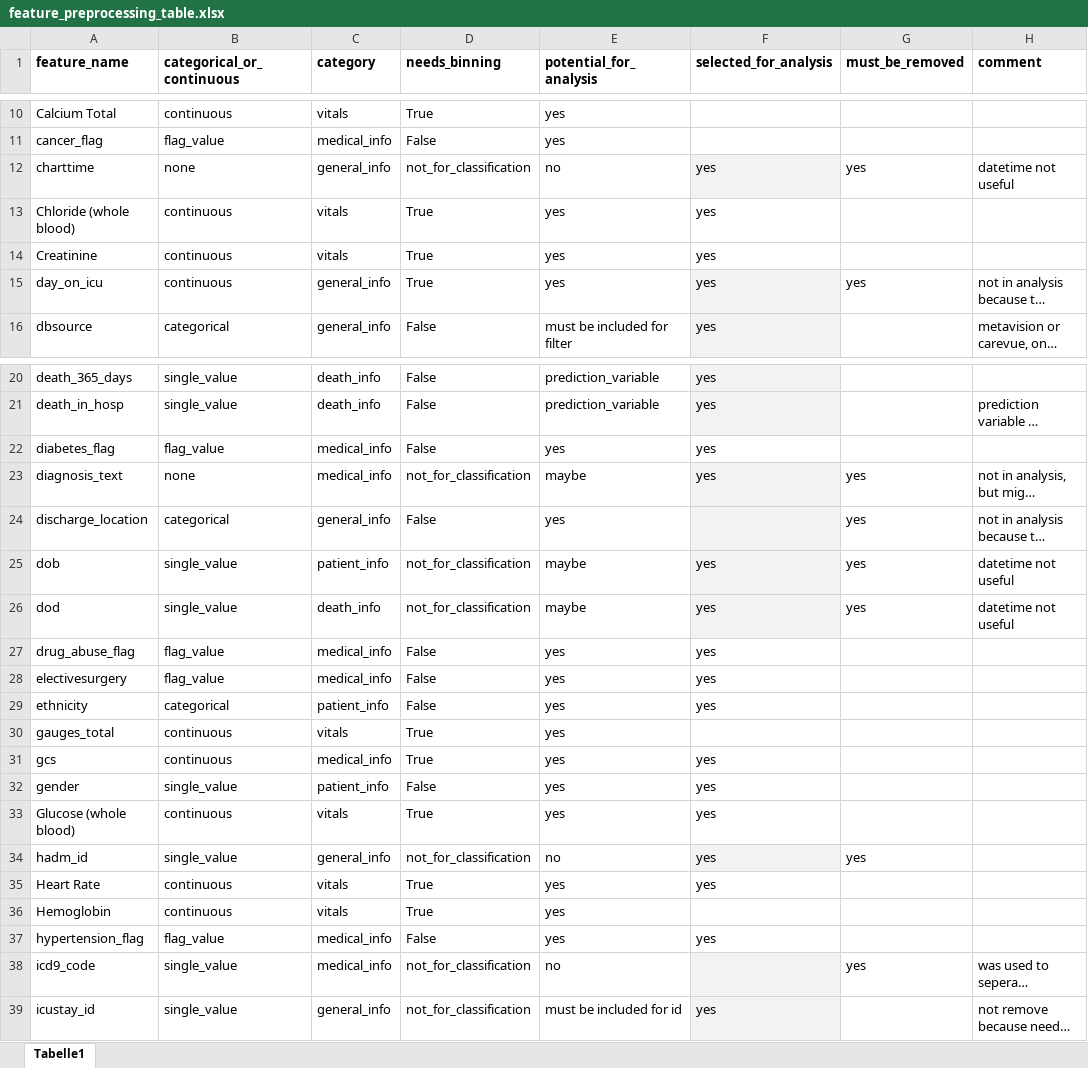
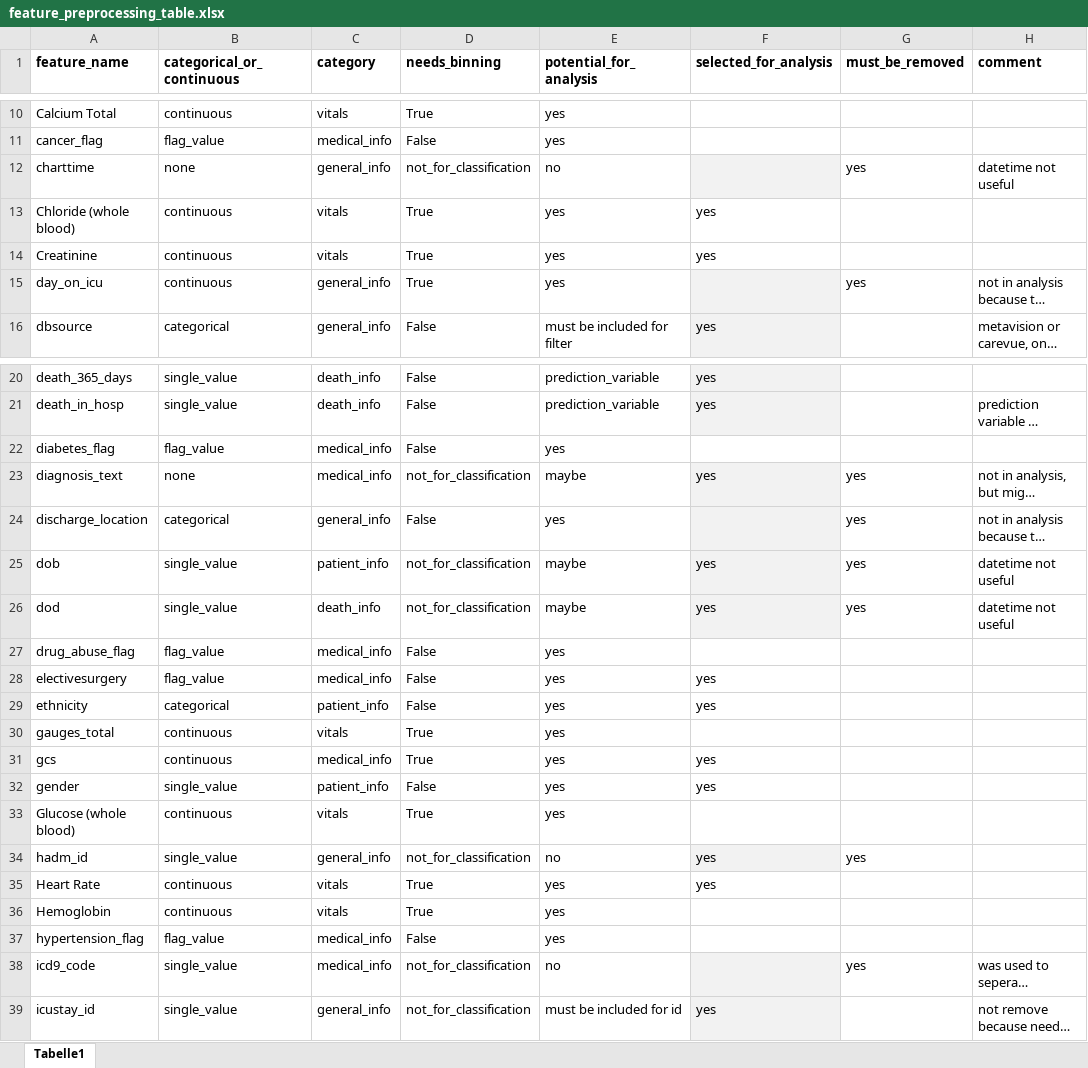
Before and after one commit to JayVeezy1/MA_thesis, an Excel workbook: supplements/feature_preprocessing_table.xlsx, sheet Tabelle1, drawn as a sheet; only a part is shown, gaps mark what is left out; long unchanged cells end in …; values as stored, in another font and other column widths than the file's, no borders; the diff covers the shown part only; the diff names each change by its address in the sheet, - before the commit and + after, or states it on an @@ line.

```diff
--- a/supplements/feature_preprocessing_table.xlsx (sheet Tabelle1)
+++ b/supplements/feature_preprocessing_table.xlsx (sheet Tabelle1)
-F12 (selected_for_analysis): yes
+F12 (selected_for_analysis): (empty)
-F15 (selected_for_analysis): yes
+F15 (selected_for_analysis): (empty)
-F22 (selected_for_analysis): yes
+F22 (selected_for_analysis): (empty)
-F27 (selected_for_analysis): yes
+F27 (selected_for_analysis): (empty)
-F33 (selected_for_analysis): yes
+F33 (selected_for_analysis): (empty)
-F37 (selected_for_analysis): yes
+F37 (selected_for_analysis): (empty)
```
Also changed, not shown: 7 edited cells elsewhere in this sheet, 2 other files.
